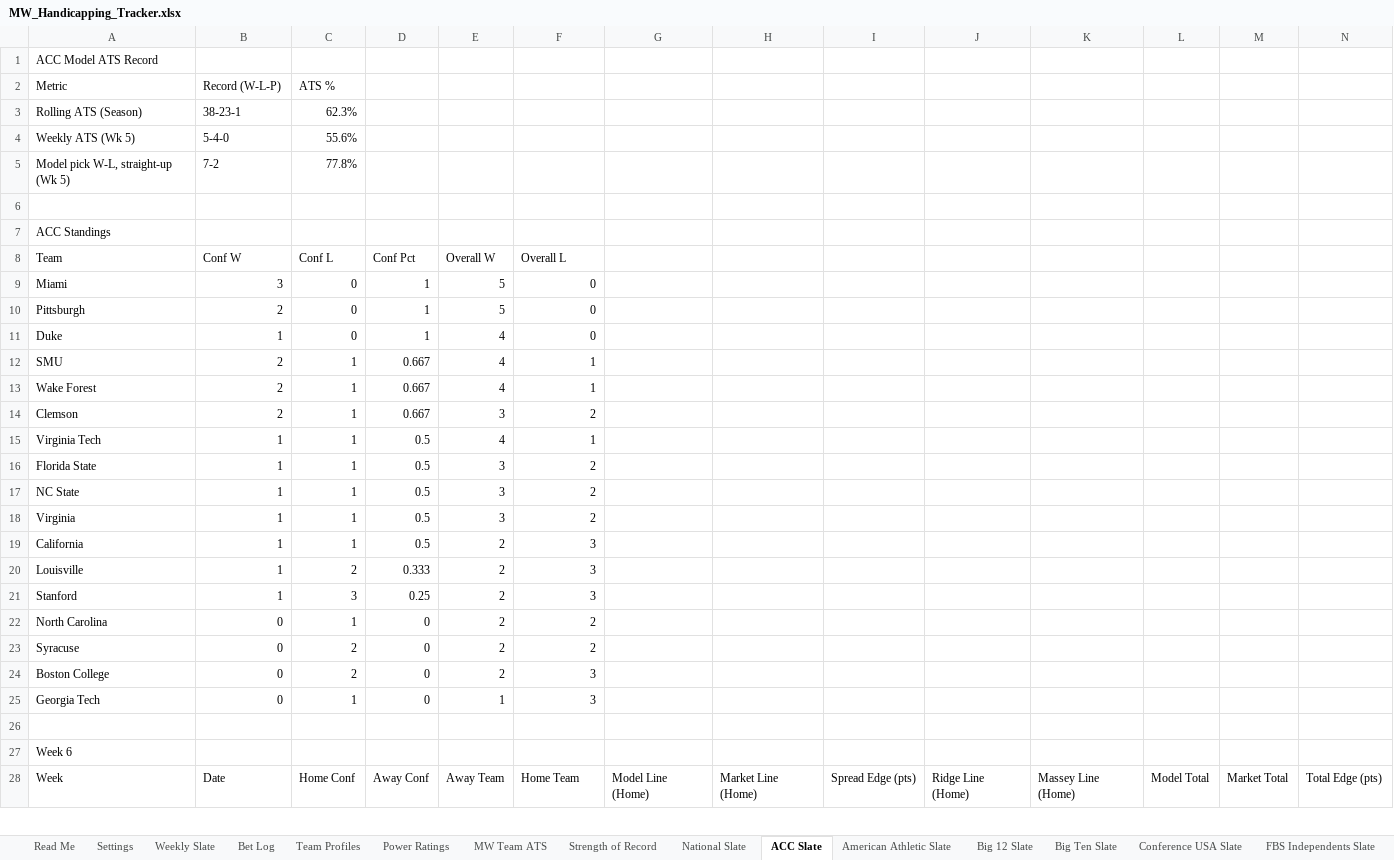
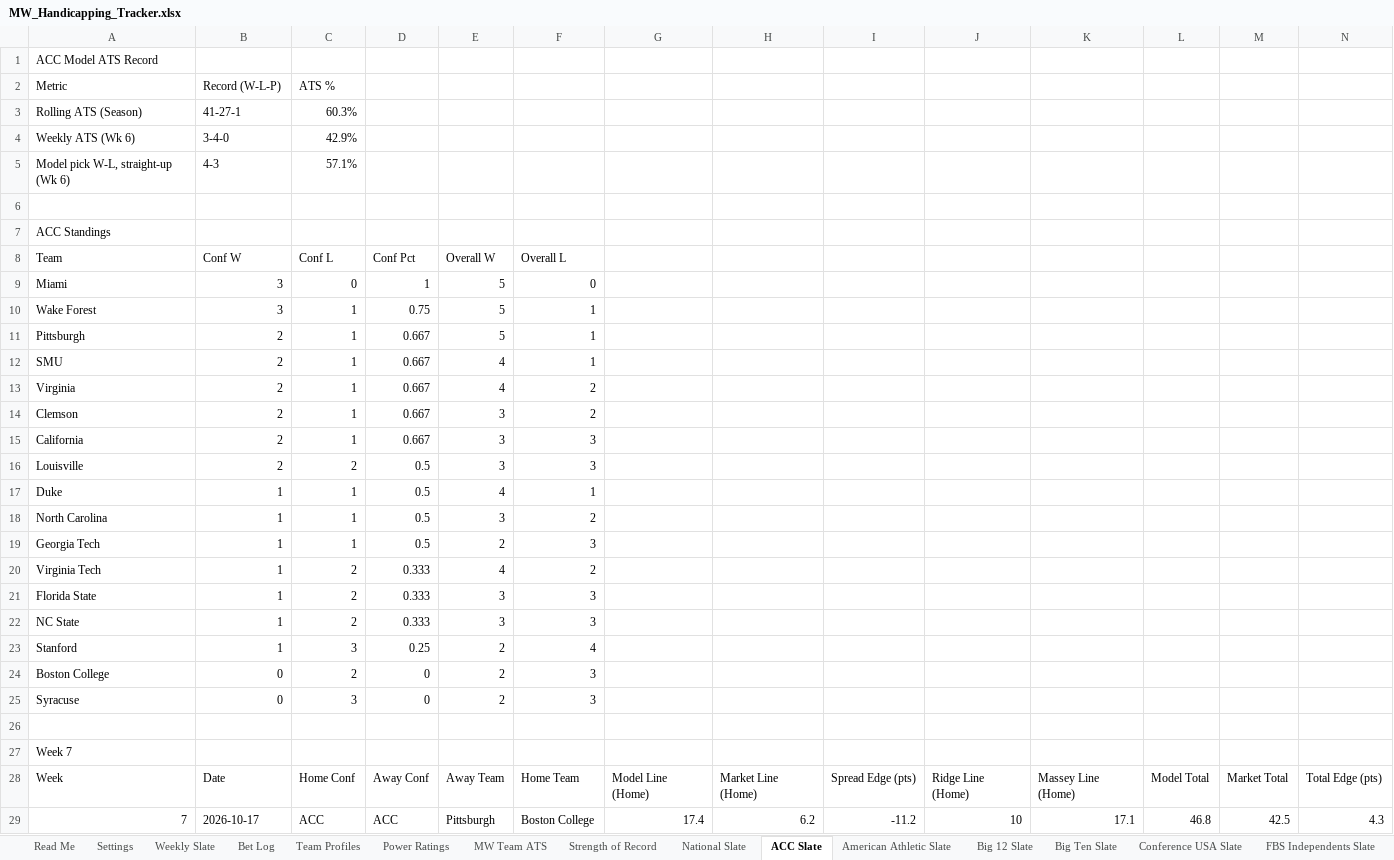
Before and after one commit to colea223/mdubcapping, an Excel workbook: excel/MW_Handicapping_Tracker.xlsx, sheet ACC Slate, drawn as a sheet; only a part is shown; the shorter side is filled out with more unchanged rows; values as stored, in another font and other column widths than the file's, no cell formats; removed rows and columns are numbered as before the commit, all else as after; rows hold the shown columns only; the diff covers the shown part only; the diff names each change by its address in the sheet, - before the commit and + after, or states it on an @@ line.

```diff
--- a/excel/MW_Handicapping_Tracker.xlsx (sheet ACC Slate)
+++ b/excel/MW_Handicapping_Tracker.xlsx (sheet ACC Slate)
-B3: 38-23-1
+B3: 41-27-1
-C3: 62.3%
+C3: 60.3%
-row 4: Weekly ATS (Wk 5) | 5-4-0 | 55.6%
-row 5: Model pick W-L, straight-up (Wk 5) | 7-2 | 77.8%
+row 4: Weekly ATS (Wk 6) | 3-4-0 | 42.9%
+row 5: Model pick W-L, straight-up (Wk 6) | 4-3 | 57.1%
+row 10: Wake Forest | 3 | 1 | 0.75 | 5 | 1
-C11: 0
+C11: 1
-D11: 1
+D11: 0.667
-F11: 0
+F11: 1
-row 11: Duke | 1 | 0 | 1 | 4 | 0
-A13: Wake Forest
+A13: Virginia
-F13: 1
+F13: 2
+row 15: California | 2 | 1 | 0.667 | 3 | 3
+row 16: Louisville | 2 | 2 | 0.5 | 3 | 3
-A17: Virginia Tech
+A17: Duke
-A18: Florida State
+A18: North Carolina
-row 17: NC State | 1 | 1 | 0.5 | 3 | 2
-row 18: Virginia | 1 | 1 | 0.5 | 3 | 2
-A19: California
+A19: Georgia Tech
+row 20: Virginia Tech | 1 | 2 | 0.333 | 4 | 2
-A21: Louisville
+A21: Florida State
-E21: 2
+E21: 3
+row 22: NC State | 1 | 2 | 0.333 | 3 | 3
-F23: 3
+F23: 4
-row 22: North Carolina | 0 | 1 | 0 | 2 | 2
-row 23: Syracuse | 0 | 2 | 0 | 2 | 2
+row 25: Syracuse | 0 | 3 | 0 | 2 | 3
-row 26: Georgia Tech | 0 | 1 | 0 | 1 | 3
+row 26: (empty)
+row 27: Week 7
+row 28: Week | Date | Home Conf | Away Conf | Away Team | Home Team | Model Line (Home) | Market Line (Home) | Spread Edge (pts) | Ridge Line (Home) | Massey Line (Home) | Model Total | Market Total | Total Edge (pts)
+row 29: 7 | 2026-10-17 | ACC | ACC | Pittsburgh | Boston College | 17.4 | 6.2 | -11.2 | 10 | 17.1 | 46.8 | 42.5 | 4.3
```
Also changed, not shown: 8 added rows and 86 edited cells elsewhere in this sheet, sheet Strength of Record, sheet National Slate, sheet Power Ratings, sheet SEC Slate, sheet Big Ten Slate, sheet Big 12 Slate, 11 more sheets, cell formats, 37 other files.
